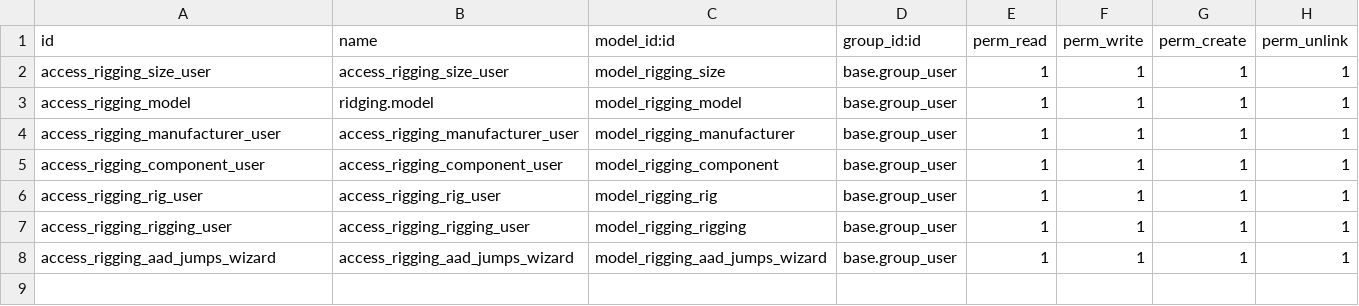
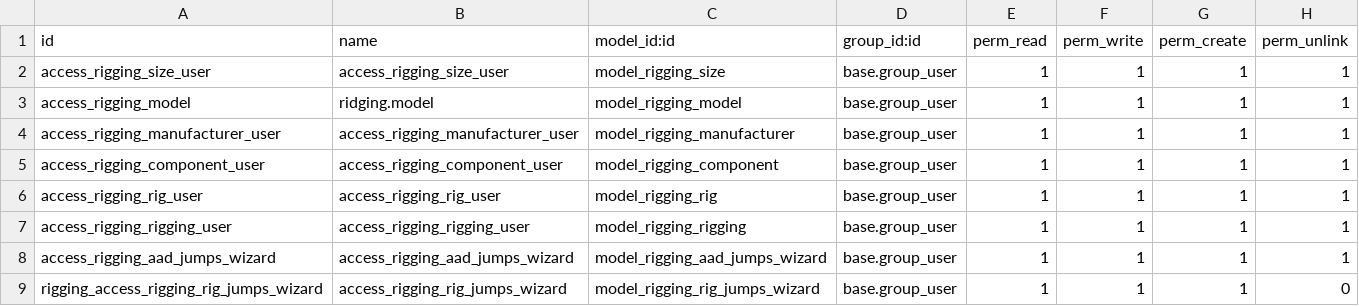
Before and after one commit to naskeytor/rigging, a CSV file: security/ir.model.access.csv, drawn as a sheet.

Commit message:
Update jumps function and boton on rig done

```diff
--- a/security/ir.model.access.csv
+++ b/security/ir.model.access.csv
@@ -8 +8,2 @@ access_rigging_rigging_user,access_rigging_rigging_user,model_rigging_rigging,ba
 access_rigging_aad_jumps_wizard,access_rigging_aad_jumps_wizard,model_rigging_aad_jumps_wizard,base.group_user,1,1,1,1
+rigging_access_rigging_rig_jumps_wizard,access_rigging_rig_jumps_wizard,model_rigging_rig_jumps_wizard,base.group_user,1,1,1,0
```
Also changed, not shown: 6 other files.
